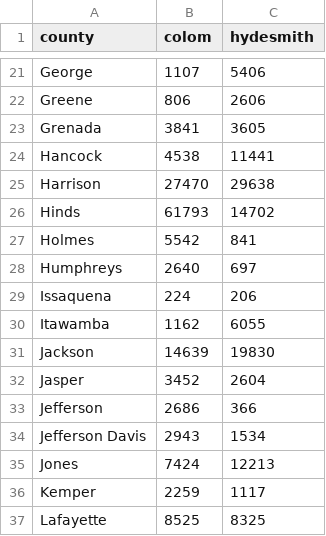
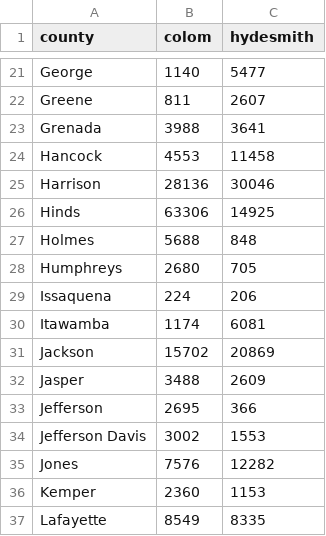
Before and after one commit to christhchild28/us-midterms-cartograms-geogia-test, a CSV file: elections/ms-2026-senate/results.csv, drawn as a sheet; only a part is shown, gaps mark what is left out; the diff covers the shown part only; the diff names each change by its address in the sheet, - before the commit and + after, or states it on an @@ line.

```diff
--- a/elections/ms-2026-senate/results.csv
+++ b/elections/ms-2026-senate/results.csv
-B21 (colom): 1107
+B21 (colom): 1140
-C21 (hydesmith): 5406
+C21 (hydesmith): 5477
-B22 (colom): 806
+B22 (colom): 811
-C22 (hydesmith): 2606
+C22 (hydesmith): 2607
-B23 (colom): 3841
+B23 (colom): 3988
-C23 (hydesmith): 3605
+C23 (hydesmith): 3641
-B24 (colom): 4538
+B24 (colom): 4553
-C24 (hydesmith): 11441
+C24 (hydesmith): 11458
-B25 (colom): 27470
+B25 (colom): 28136
-C25 (hydesmith): 29638
+C25 (hydesmith): 30046
-B26 (colom): 61793
+B26 (colom): 63306
-C26 (hydesmith): 14702
+C26 (hydesmith): 14925
-B27 (colom): 5542
+B27 (colom): 5688
-C27 (hydesmith): 841
+C27 (hydesmith): 848
-B28 (colom): 2640
+B28 (colom): 2680
-C28 (hydesmith): 697
+C28 (hydesmith): 705
-B30 (colom): 1162
+B30 (colom): 1174
-C30 (hydesmith): 6055
+C30 (hydesmith): 6081
-B31 (colom): 14639
+B31 (colom): 15702
-C31 (hydesmith): 19830
+C31 (hydesmith): 20869
-B32 (colom): 3452
+B32 (colom): 3488
-C32 (hydesmith): 2604
+C32 (hydesmith): 2609
-B33 (colom): 2686
+B33 (colom): 2695
-B34 (colom): 2943
+B34 (colom): 3002
-C34 (hydesmith): 1534
+C34 (hydesmith): 1553
-B35 (colom): 7424
+B35 (colom): 7576
-C35 (hydesmith): 12213
+C35 (hydesmith): 12282
-B36 (colom): 2259
+B36 (colom): 2360
-C36 (hydesmith): 1117
+C36 (hydesmith): 1153
-B37 (colom): 8525
+B37 (colom): 8549
-C37 (hydesmith): 8325
+C37 (hydesmith): 8335
```
Also changed, not shown: 115 edited cells elsewhere in this file, 7 other files.
